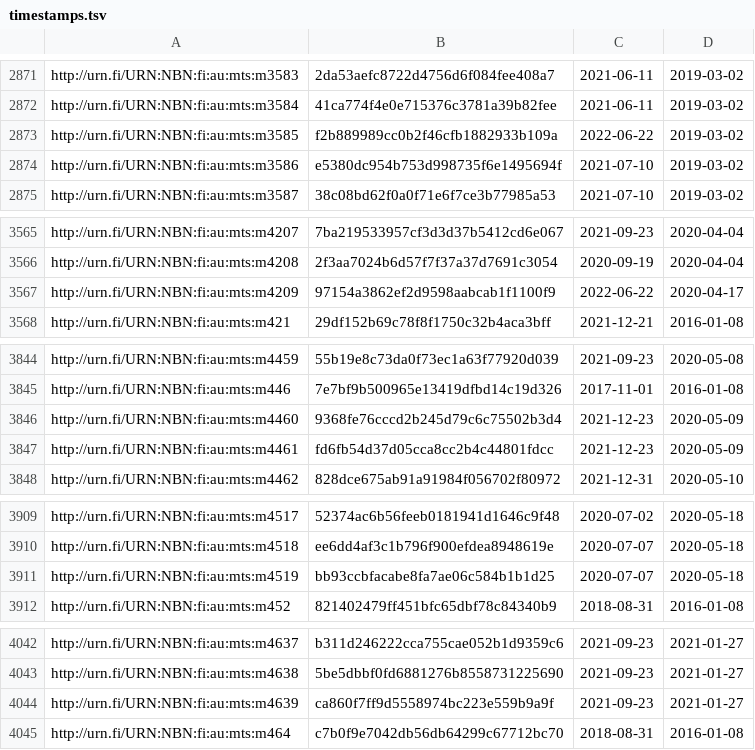
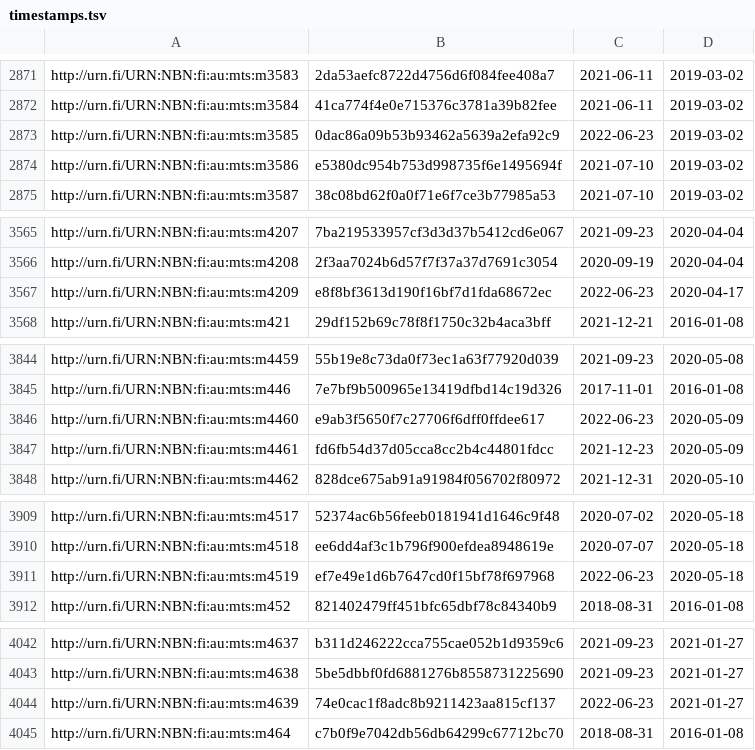
Before and after one commit to NatLibFi/Finto-data, a TSV file: vocabularies/metatietosanasto/timestamps.tsv, drawn as a sheet; only a part is shown, gaps mark what is left out; the diff covers the shown part only.

```diff
--- a/vocabularies/metatietosanasto/timestamps.tsv
+++ b/vocabularies/metatietosanasto/timestamps.tsv
@@ -2872,3 +2872,3 @@ http://urn.fi/URN:NBN:fi:au:mts:m3583	2da53aefc8722d4756d6f084fee408a7	2021-06-1
 http://urn.fi/URN:NBN:fi:au:mts:m3584	41ca774f4e0e715376c3781a39b82fee	2021-06-11	2019-03-02
-http://urn.fi/URN:NBN:fi:au:mts:m3585	f2b889989cc0b2f46cfb1882933b109a	2022-06-22	2019-03-02
+http://urn.fi/URN:NBN:fi:au:mts:m3585	0dac86a09b53b93462a5639a2efa92c9	2022-06-23	2019-03-02
 http://urn.fi/URN:NBN:fi:au:mts:m3586	e5380dc954b753d998735f6e1495694f	2021-07-10	2019-03-02
@@ -3566,3 +3566,3 @@ http://urn.fi/URN:NBN:fi:au:mts:m4207	7ba219533957cf3d3d37b5412cd6e067	2021-09-2
 http://urn.fi/URN:NBN:fi:au:mts:m4208	2f3aa7024b6d57f7f37a37d7691c3054	2020-09-19	2020-04-04
-http://urn.fi/URN:NBN:fi:au:mts:m4209	97154a3862ef2d9598aabcab1f1100f9	2022-06-22	2020-04-17
+http://urn.fi/URN:NBN:fi:au:mts:m4209	e8f8bf3613d190f16bf7d1fda68672ec	2022-06-23	2020-04-17
 http://urn.fi/URN:NBN:fi:au:mts:m421	29df152b69c78f8f1750c32b4aca3bff	2021-12-21	2016-01-08
@@ -3845,3 +3845,3 @@ http://urn.fi/URN:NBN:fi:au:mts:m4459	55b19e8c73da0f73ec1a63f77920d039	2021-09-2
 http://urn.fi/URN:NBN:fi:au:mts:m446	7e7bf9b500965e13419dfbd14c19d326	2017-11-01	2016-01-08
-http://urn.fi/URN:NBN:fi:au:mts:m4460	9368fe76cccd2b245d79c6c75502b3d4	2021-12-23	2020-05-09
+http://urn.fi/URN:NBN:fi:au:mts:m4460	e9ab3f5650f7c27706f6dff0ffdee617	2022-06-23	2020-05-09
 http://urn.fi/URN:NBN:fi:au:mts:m4461	fd6fb54d37d05cca8cc2b4c44801fdcc	2021-12-23	2020-05-09
@@ -3910,3 +3910,3 @@ http://urn.fi/URN:NBN:fi:au:mts:m4517	52374ac6b56feeb0181941d1646c9f48	2020-07-0
 http://urn.fi/URN:NBN:fi:au:mts:m4518	ee6dd4af3c1b796f900efdea8948619e	2020-07-07	2020-05-18
-http://urn.fi/URN:NBN:fi:au:mts:m4519	bb93ccbfacabe8fa7ae06c584b1b1d25	2020-07-07	2020-05-18
+http://urn.fi/URN:NBN:fi:au:mts:m4519	ef7e49e1d6b7647cd0f15bf78f697968	2022-06-23	2020-05-18
 http://urn.fi/URN:NBN:fi:au:mts:m452	821402479ff451bfc65dbf78c84340b9	2018-08-31	2016-01-08
@@ -4043,3 +4043,3 @@ http://urn.fi/URN:NBN:fi:au:mts:m4637	b311d246222cca755cae052b1d9359c6	2021-09-2
 http://urn.fi/URN:NBN:fi:au:mts:m4638	5be5dbbf0fd6881276b8558731225690	2021-09-23	2021-01-27
-http://urn.fi/URN:NBN:fi:au:mts:m4639	ca860f7ff9d5558974bc223e559b9a9f	2021-09-23	2021-01-27
+http://urn.fi/URN:NBN:fi:au:mts:m4639	74e0cac1f8adc8b9211423aa815cf137	2022-06-23	2021-01-27
 http://urn.fi/URN:NBN:fi:au:mts:m464	c7b0f9e7042db56db64299c67712bc70	2018-08-31	2016-01-08
```
Also changed, not shown: 18 edited cells elsewhere in this file, 1 other file.
